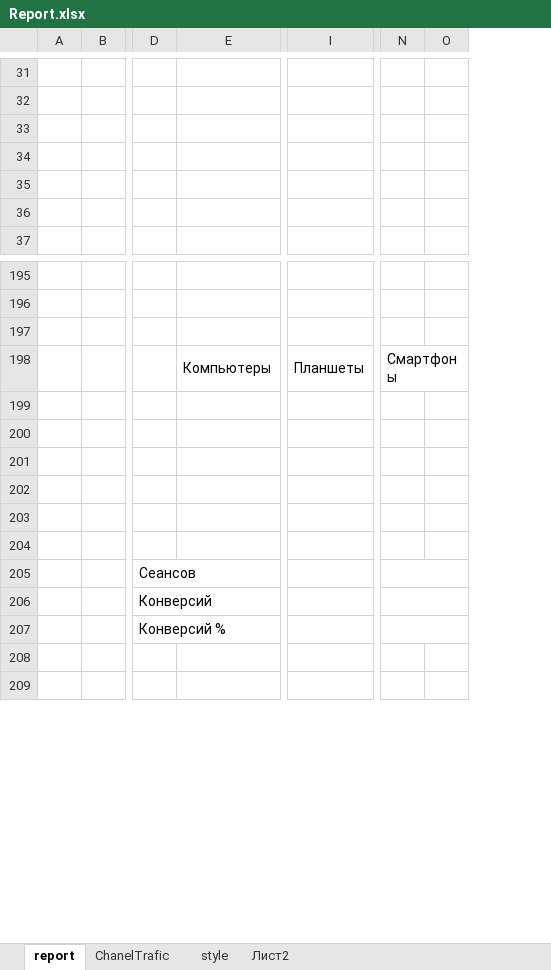
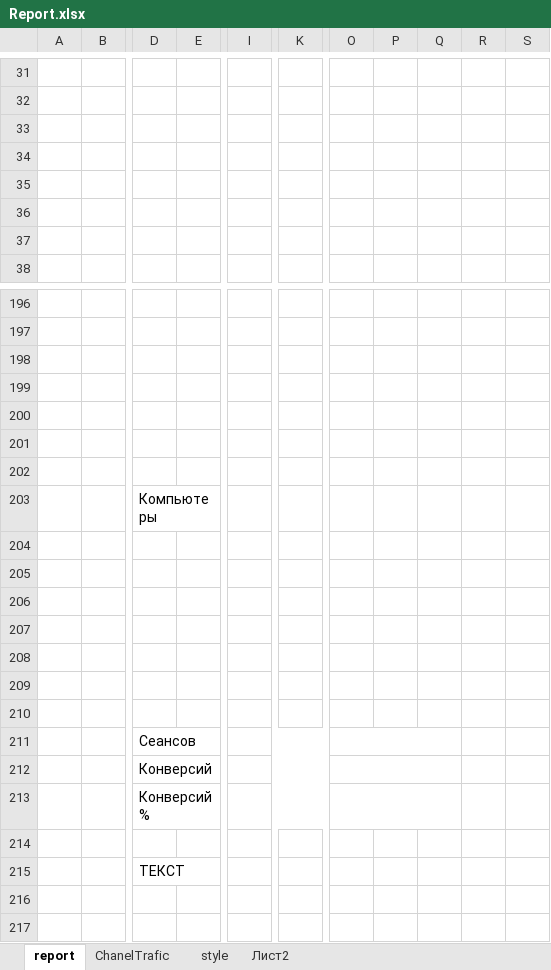
Before and after one commit to Kvazemorda/Analitics, an Excel workbook: template/Report.xlsx, sheet report, drawn as a sheet; only a part is shown, gaps mark what is left out; values as stored, in another font and other column widths than the file's, no cell formats; charts and pictures not drawn; removed rows and columns are numbered as before the commit, all else as after; rows hold the shown columns only; the diff covers the shown part only; the diff names each change by its address in the sheet, - before the commit and + after, or states it on an @@ line.

```diff
--- a/template/Report.xlsx (sheet report)
+++ b/template/Report.xlsx (sheet report)
-column E, row 198: Компьютеры
+column E, empty
-column I, row 198: Планшеты
+column I, empty
+column K, empty
-column N, row 198: Смартфоны
+column P, empty
+column Q, empty
+column R, empty
+column S, empty
+row 36: (empty)
-row 199:  |  |  | Компьютеры | Планшеты | Смартфоны
+row 199: (empty)
+row 203:  |  | Компьютеры
+row 204: (empty)
+row 205: (empty)
+row 206: (empty)
+row 207: (empty)
+O211:Q211 merged
+O212:Q212 merged
+O213:Q213 merged
+row 214: (empty)
+row 215:  |  | ТЕКСТ
```
Also changed, not shown: 26 added rows, 37 removed rows, 15 edited cells and merged cells elsewhere in this sheet, sheet style, sheet ChanelTrafic, cell formats, charts or pictures, ready/report1.xlsx, 26 other files.
